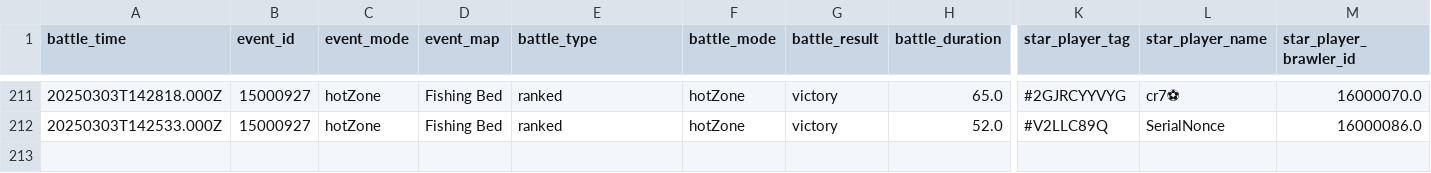
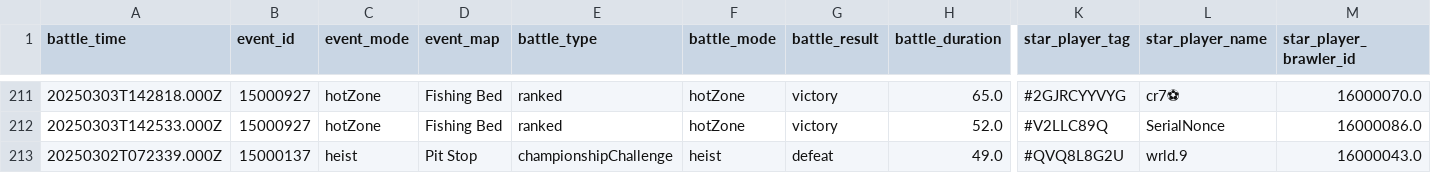
Before and after one commit to connorli18/brawl-stats, a CSV file: created-logs-per-player/V2LLC89Q-battle-log-custom.csv, drawn as a sheet; only a part is shown, gaps mark what is left out; rows hold the shown columns only; the diff names each change by its address in the sheet, - before the commit and + after, or states it on an @@ line.

```diff
--- a/created-logs-per-player/V2LLC89Q-battle-log-custom.csv
+++ b/created-logs-per-player/V2LLC89Q-battle-log-custom.csv
+row 213: 20250302T072339.000Z | 15000137 | heist | Pit Stop | championshipChallenge | heist | defeat | 49.0 | #QVQ8L8G2U | wrld.9 | 16000043.0
```
Also changed, not shown: created-logs-per-player/2LV0PLP8G-battle-log-custom.csv, created-logs-per-player/8LQCJPGR-battle-log-custom.csv, 23 other files.
